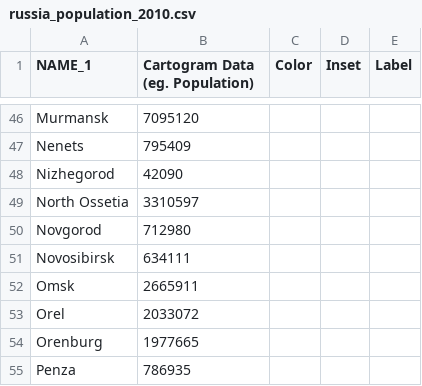
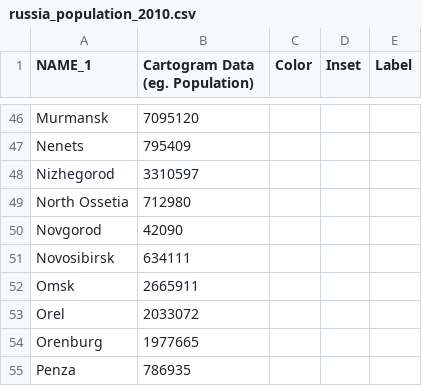
Before and after one commit to mgastner/cartogram-cpp, a CSV file: sample_data/russia_by_federal_subject_since_2008/russia_population_2010.csv, drawn as a sheet; only a part is shown, gaps mark what is left out.

Commit message:
Final updates to Sample_data

```diff
--- a/sample_data/russia_by_federal_subject_since_2008/russia_population_2010.csv
+++ b/sample_data/russia_by_federal_subject_since_2008/russia_population_2010.csv
@@ -47,5 +47,5 @@ Murmansk,7095120,,,
 Nenets,795409,,,
-Nizhegorod,42090,,,
-North Ossetia,3310597,,,
-Novgorod,712980,,,
+Nizhegorod,3310597,,,
+North Ossetia,712980,,,
+Novgorod,42090,,,
 Novosibirsk,634111,,,
```
Also changed, not shown: 2 other files.
